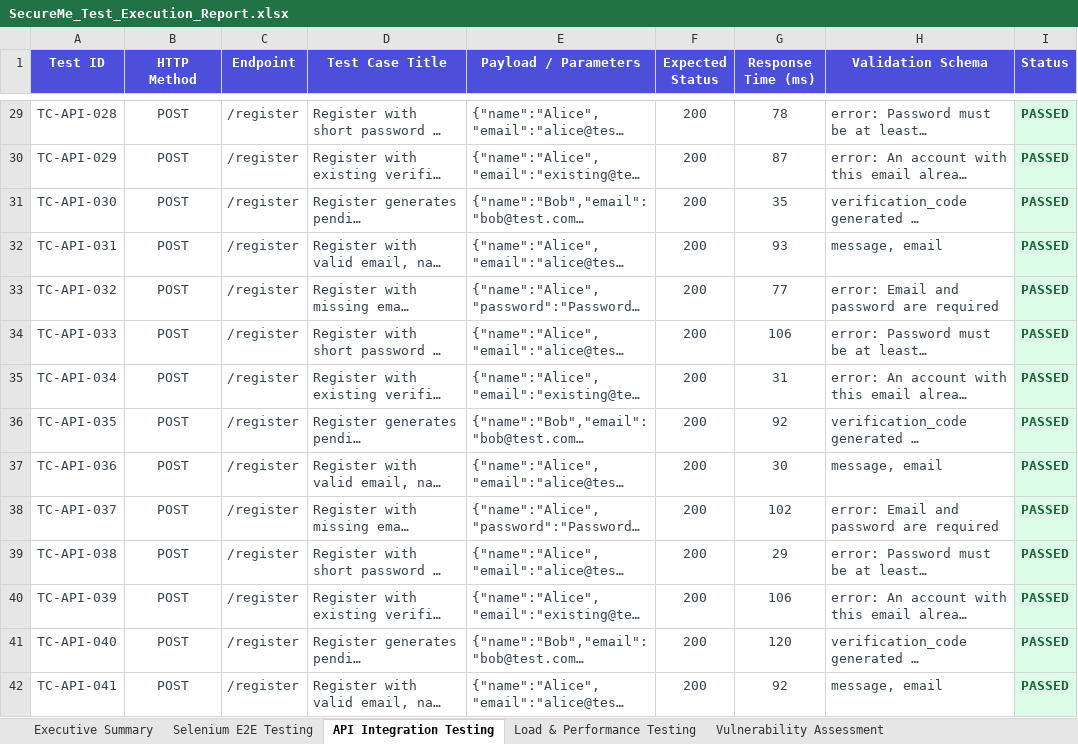
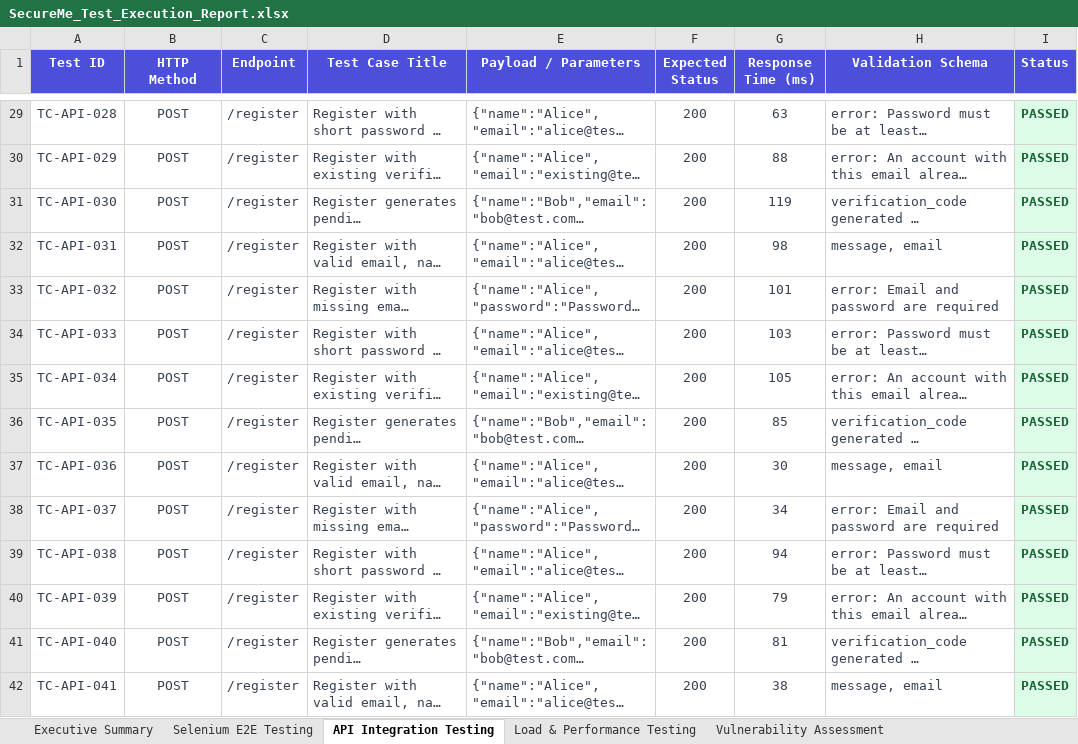
Before and after one commit to likith2985-source/secureme-frontend, an Excel workbook: web/SecureMe_Test_Execution_Report.xlsx, sheet API Integration Testing, drawn as a sheet; only a part is shown, gaps mark what is left out; long unchanged cells end in …; values as stored, in another font and other column widths than the file's, no borders; the diff covers the shown part only; the diff names each change by its address in the sheet, - before the commit and + after, or states it on an @@ line.

```diff
--- a/web/SecureMe_Test_Execution_Report.xlsx (sheet API Integration Testing)
+++ b/web/SecureMe_Test_Execution_Report.xlsx (sheet API Integration Testing)
-G29 (Response Time (ms)): 78
+G29 (Response Time (ms)): 63
-G30 (Response Time (ms)): 87
+G30 (Response Time (ms)): 88
-G31 (Response Time (ms)): 35
+G31 (Response Time (ms)): 119
-G32 (Response Time (ms)): 93
+G32 (Response Time (ms)): 98
-G33 (Response Time (ms)): 77
+G33 (Response Time (ms)): 101
-G34 (Response Time (ms)): 106
+G34 (Response Time (ms)): 103
-G35 (Response Time (ms)): 31
+G35 (Response Time (ms)): 105
-G36 (Response Time (ms)): 92
+G36 (Response Time (ms)): 85
-G38 (Response Time (ms)): 102
+G38 (Response Time (ms)): 34
-G39 (Response Time (ms)): 29
+G39 (Response Time (ms)): 94
-G40 (Response Time (ms)): 106
+G40 (Response Time (ms)): 79
-G41 (Response Time (ms)): 120
+G41 (Response Time (ms)): 81
-G42 (Response Time (ms)): 92
+G42 (Response Time (ms)): 38
```
Also changed, not shown: 282 edited cells elsewhere in this sheet, sheet Selenium E2E Testing, sheet Executive Summary, 4 other files.
